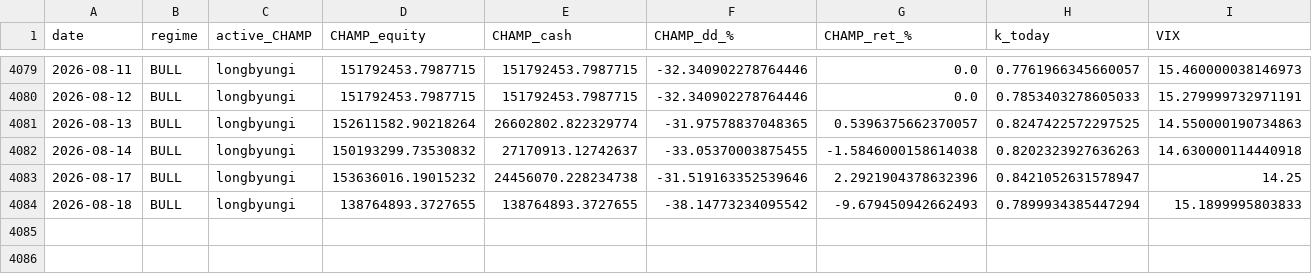
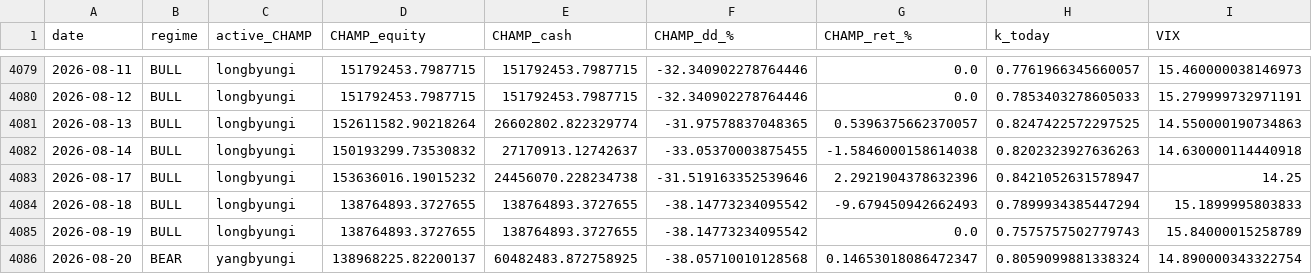
Before and after one commit to sunghakg/bube-v1-dashboard, a CSV file: data/champ_nomargin/daily.csv, drawn as a sheet; only a part is shown, gaps mark what is left out; rows hold the shown columns only; the diff names each change by its address in the sheet, - before the commit and + after, or states it on an @@ line.

```diff
--- a/data/champ_nomargin/daily.csv
+++ b/data/champ_nomargin/daily.csv
+row 4085: 2026-08-19 | BULL | longbyungi | 138764893.3727655 | 138764893.3727655 | -38.14773234095542 | 0.0 | 0.7575757502779743 | 15.84000015258789
+row 4086: 2026-08-20 | BEAR | yangbyungi | 138968225.82200137 | 60482483.872758925 | -38.05710010128568 | 0.14653018086472347 | 0.8059099881338324 | 14.890000343322754
```
Also changed, not shown: data/champ_nomargin/trades_champ.csv, data/live/eod_equity_ledger_live.csv, 12 other files.
